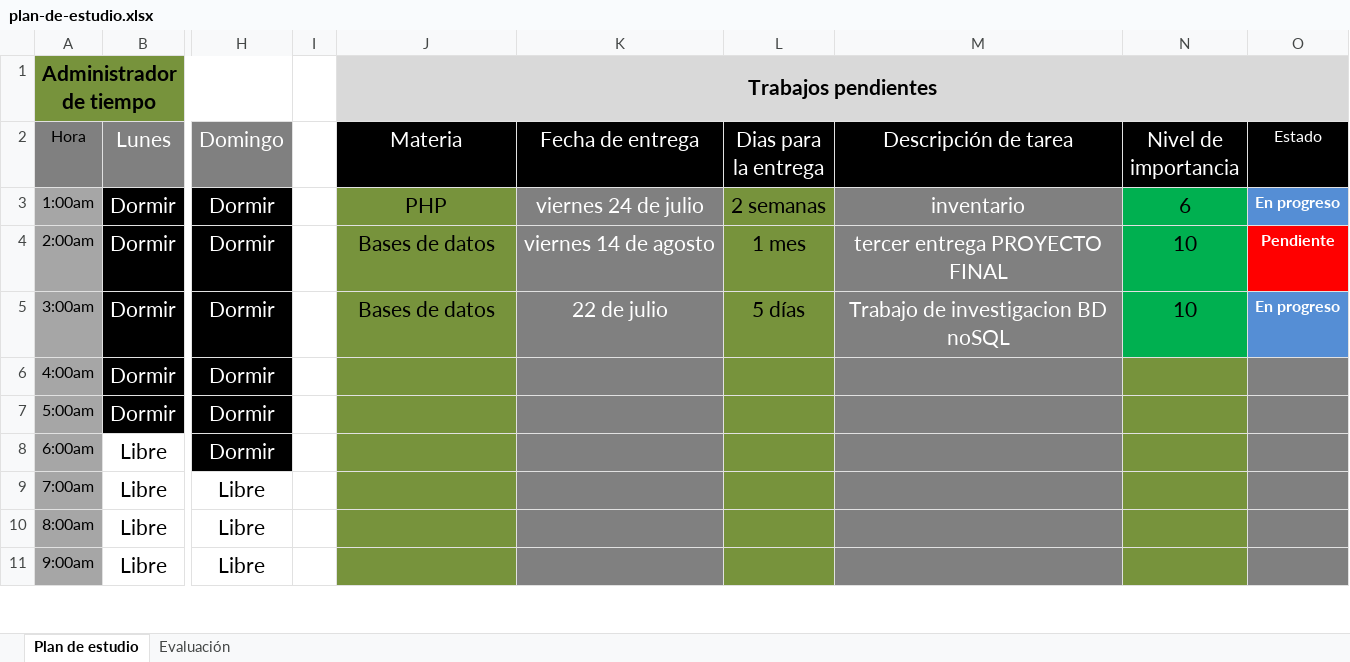
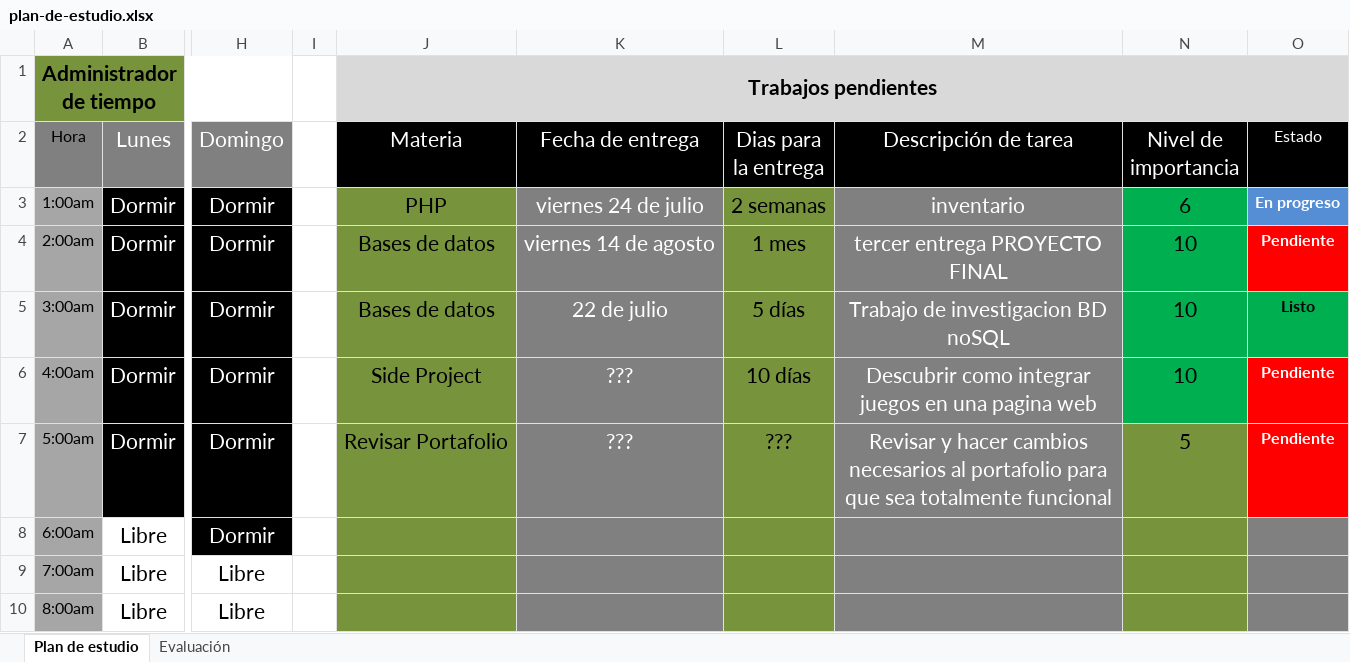
Before and after one commit to holtlanf999/plan-de-estudio, an Excel workbook: plan-de-estudio.xlsx, sheet Plan de estudio, drawn as a sheet; only a part is shown, gaps mark what is left out; the shorter side is filled out with more unchanged rows; values as stored, in another font and other column widths than the file's, no borders; the diff names each change by its address in the sheet, - before the commit and + after, or states it on an @@ line.

Commit message:
actualizacion

```diff
--- a/plan-de-estudio.xlsx (sheet Plan de estudio)
+++ b/plan-de-estudio.xlsx (sheet Plan de estudio)
-O5 (Estado): En progreso
+O5 (Estado): Listo
@@ O5 fill: #558ED5 → #00B050, text colour: #FFFFFF → black @@
-J6 (Materia): (empty)
+J6 (Materia): Side Project
-K6:K7 (Fecha de entrega): (empty)
+K6:K7 (Fecha de entrega): ???
-L6 (Dias para la entrega): (empty)
+L6 (Dias para la entrega): 10 días
-M6 (Descripción de tarea): (empty)
+M6 (Descripción de tarea): Descubrir como integrar juegos en una pagina web
-N6 (Nivel de importancia): (empty)
+N6 (Nivel de importancia): 10
-N6 fill: #77933C
+N6 fill: #00B050
-O6:O7 (Estado): (empty)
+O6:O7 (Estado): Pendiente
-O6:O7 fill: #808080
+O6:O7 fill: #FF0000
-J7 (Materia): (empty)
+J7 (Materia): Revisar Portafolio
-L7 (Dias para la entrega): (empty)
+L7 (Dias para la entrega): ???
-M7 (Descripción de tarea): (empty)
+M7 (Descripción de tarea): Revisar y hacer cambios necesarios al portafolio para que sea totalmente funcional
-N7 (Nivel de importancia): (empty)
+N7 (Nivel de importancia): 5
```
